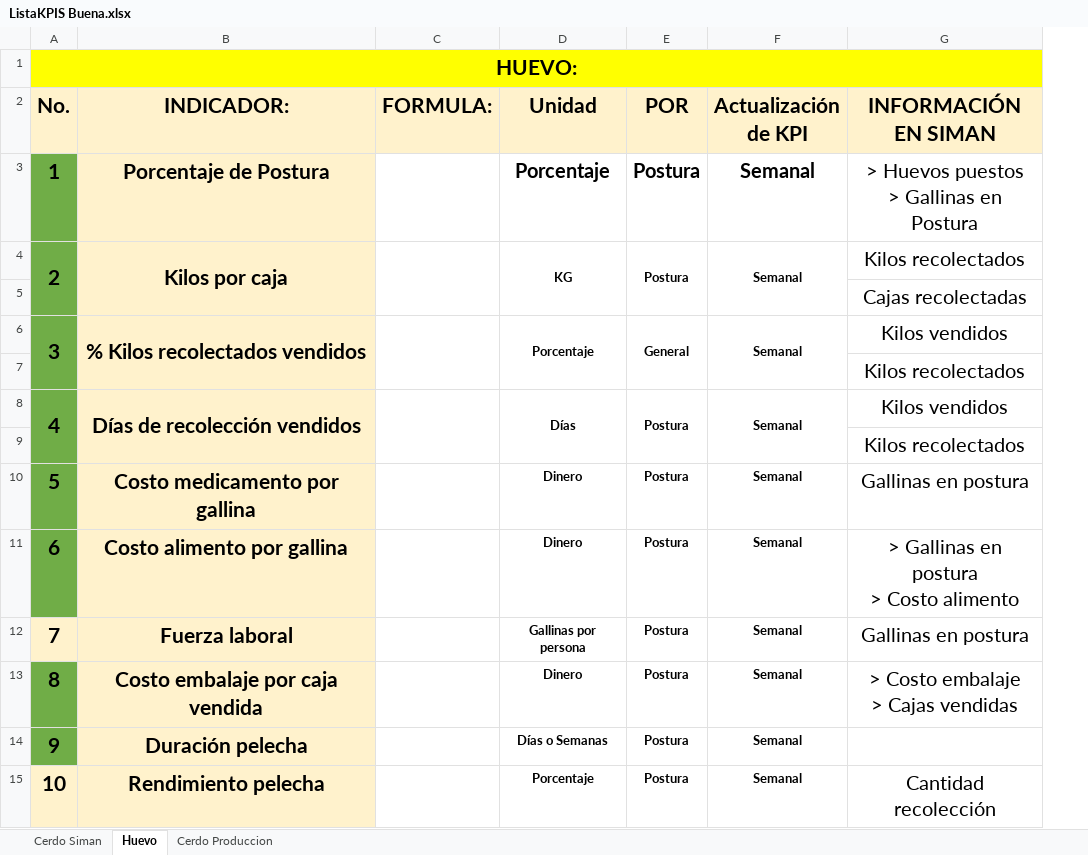
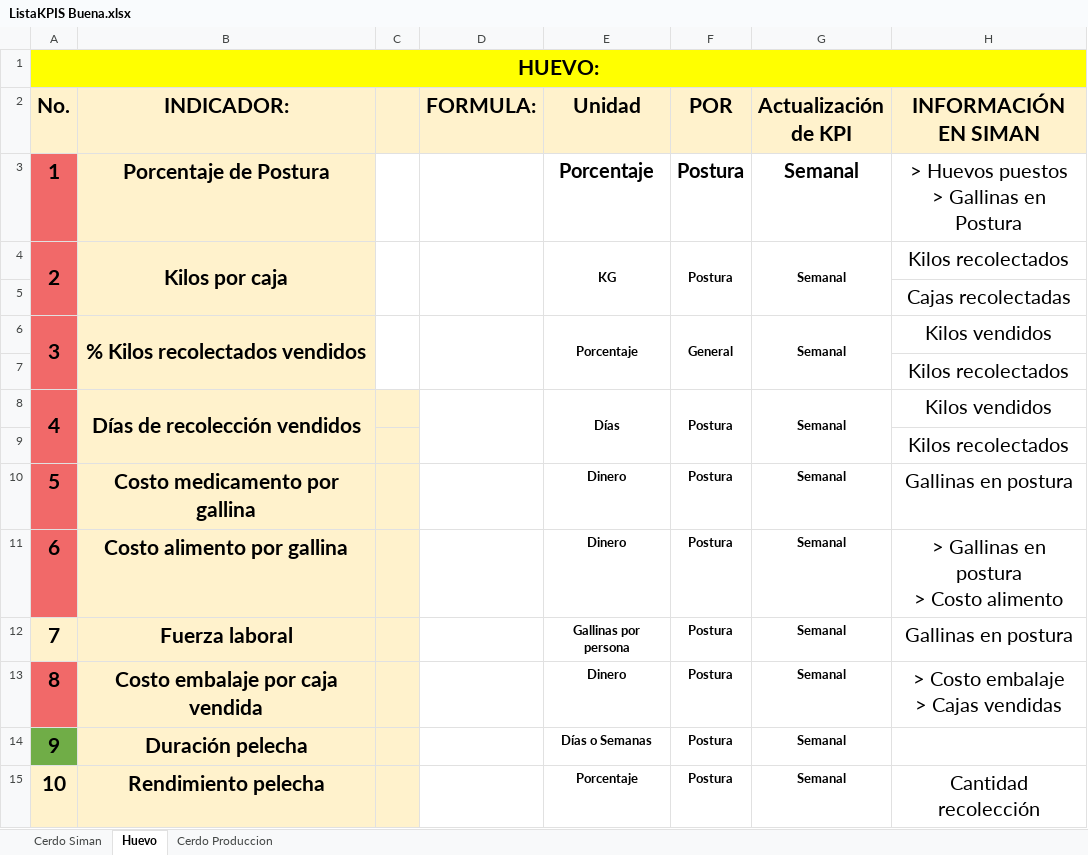
Before and after one commit to NatashaGamez/Granja, an Excel workbook: GV/FINAL/ListaKPIS Buena.xlsx, sheet Huevo, drawn as a sheet; only a part is shown; values as stored, in another font and other column widths than the file's, no borders; charts and pictures not drawn; the diff covers the shown part only; the diff names each change by its address in the sheet, - before the commit and + after, or states it on an @@ line.

```diff
--- a/GV/FINAL/ListaKPIS Buena.xlsx (sheet Huevo)
+++ b/GV/FINAL/ListaKPIS Buena.xlsx (sheet Huevo)
+column C, empty
-A3:A11 fill: #70AD47
+A3:A11 fill: #F16969
-A13 fill: #70AD47
+A13 fill: #F16969
```
Also changed, not shown: 3 edited cells and cell formats elsewhere in this sheet, sheet Cerdo Siman, charts or pictures, GV/FINAL/PrototiposRegistroTablero/ProtoRegistroInfoHuevo_1.xlsx, GV/FINAL/PrototiposRegistroTablero/PrototRegistroInfoCerdo_1.xlsx, 1 other file.
